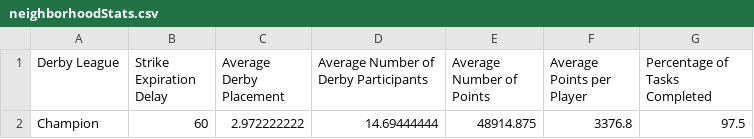
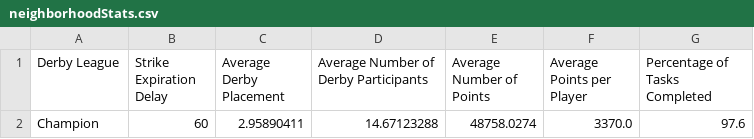
Before and after one commit to azuremeadows/azuremeadows.github.io, a CSV file: docs/_data/neighborhoodStats.csv, drawn as a sheet.

```diff
--- a/docs/_data/neighborhoodStats.csv
+++ b/docs/_data/neighborhoodStats.csv
@@ -1,2 +1,2 @@
 "Derby League","Strike Expiration Delay","Average Derby Placement","Average Number of Derby Participants","Average Number of Points","Average Points per Player","Percentage of Tasks Completed"
-"Champion","60","2.972222222","14.69444444","48914.875","3376.8","97.5"
+"Champion","60","2.95890411","14.67123288","48758.0274","3370.0","97.6"
```
Also changed, not shown: docs/_data/DerbyHistory.csv, docs/_data/memberStats.csv.
